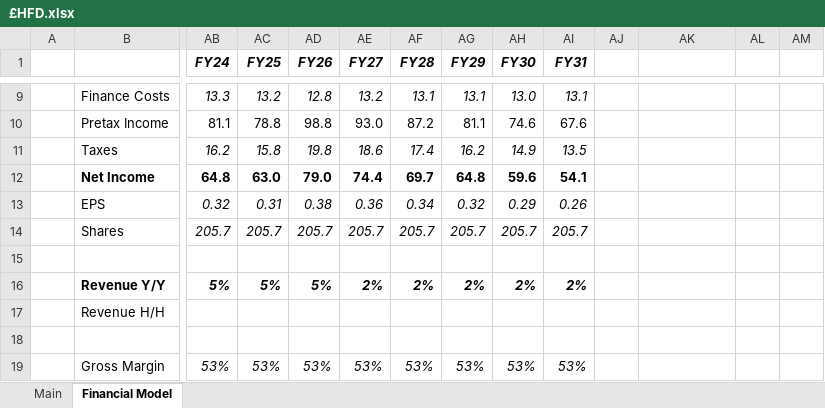
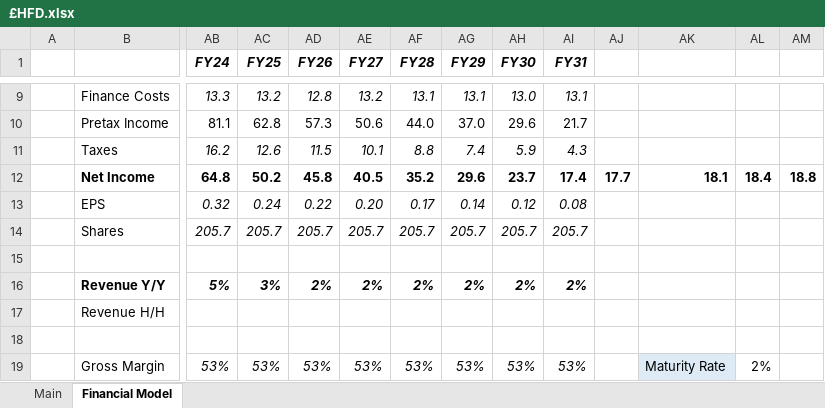
Before and after one commit to Charlie-Hill/Financial-Models, an Excel workbook: £HFD.xlsx, sheet Financial Model, drawn as a sheet; only a part is shown, gaps mark what is left out; values as stored, in another font and other column widths than the file's, no borders; charts and pictures not drawn; removed rows and columns are numbered as before the commit, all else as after; rows hold the shown columns only; the diff covers the shown part only; the diff names each change by its address in the sheet, - before the commit and + after, or states it on an @@ line.

```diff
--- a/£HFD.xlsx (sheet Financial Model)
+++ b/£HFD.xlsx (sheet Financial Model)
-AC10 (FY25): 78.8
+AC10 (FY25): 62.8
-AD10 (FY26): 98.8
+AD10 (FY26): 57.3
-AE10 (FY27): 93.0
+AE10 (FY27): 50.6
-AF10 (FY28): 87.2
+AF10 (FY28): 44.0
-AG10 (FY29): 81.1
+AG10 (FY29): 37.0
-AH10 (FY30): 74.6
+AH10 (FY30): 29.6
-AI10 (FY31): 67.6
+AI10 (FY31): 21.7
-AC11 (FY25): 15.8
+AC11 (FY25): 12.6
-AD11 (FY26): 19.8
+AD11 (FY26): 11.5
-AE11 (FY27): 18.6
+AE11 (FY27): 10.1
-AF11 (FY28): 17.4
+AF11 (FY28): 8.8
-AG11 (FY29): 16.2
+AG11 (FY29): 7.4
-AH11 (FY30): 14.9
+AH11 (FY30): 5.9
-AI11 (FY31): 13.5
+AI11 (FY31): 4.3
-row 12:  | Net Income | 64.8 | 63.0 | 79.0 | 74.4 | 69.7 | 64.8 | 59.6 | 54.1
+row 12:  | Net Income | 64.8 | 50.2 | 45.8 | 40.5 | 35.2 | 29.6 | 23.7 | 17.4 | 17.7 | 18.1 | 18.4 | 18.8
-AC13 (FY25): 0.31
+AC13 (FY25): 0.24
-AD13 (FY26): 0.38
+AD13 (FY26): 0.22
-AE13 (FY27): 0.36
+AE13 (FY27): 0.20
-AF13 (FY28): 0.34
+AF13 (FY28): 0.17
-AG13 (FY29): 0.32
+AG13 (FY29): 0.14
-AH13 (FY30): 0.29
+AH13 (FY30): 0.12
-AI13 (FY31): 0.26
+AI13 (FY31): 0.08
-AC16 (FY25): 5%
+AC16 (FY25): 3%
-AD16 (FY26): 5%
+AD16 (FY26): 2%
-AK19: (empty)
+AK19: Maturity Rate
-AK19 fill: none
+AK19 fill: #DEEBF7
-AL19: (empty)
+AL19: 2%
```
Also changed, not shown: 1 added row, 1 removed row, 54 edited cells and cell formats elsewhere in this sheet, Overview - Retailers.xlsx, £BME.xlsx.
